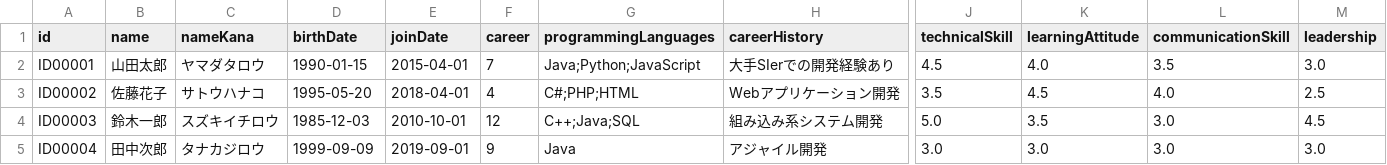
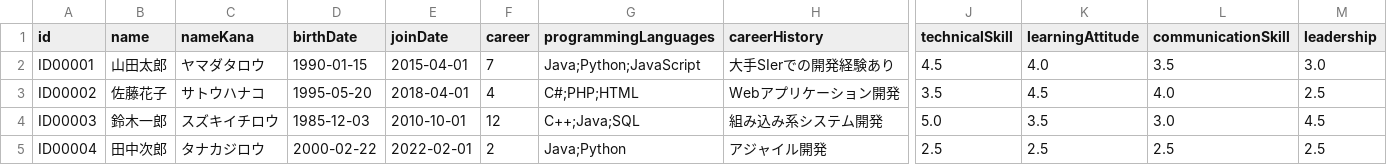
Before and after one commit to Tocma/Engineer-system, a CSV file: src/data/engineers.csv, drawn as a sheet; only a part is shown, gaps mark what is left out; the diff names each change by its address in the sheet, - before the commit and + after, or states it on an @@ line.

```diff
--- a/src/data/engineers.csv
+++ b/src/data/engineers.csv
-D5 (birthDate): 1999-09-09
+D5 (birthDate): 2000-02-22
-E5 (joinDate): 2019-09-01
+E5 (joinDate): 2022-02-01
-F5 (career): 9
+F5 (career): 2
-G5 (programmingLanguages): Java
+G5 (programmingLanguages): Java;Python
-J5 (technicalSkill): 3.0
+J5 (technicalSkill): 2.5
-K5 (learningAttitude): 3.0
+K5 (learningAttitude): 2.5
-L5 (communicationSkill): 3.0
+L5 (communicationSkill): 2.5
-M5 (leadership): 3.0
+M5 (leadership): 2.5
```
Also changed, not shown: bin/data/engineers.csv, 36 other files.
